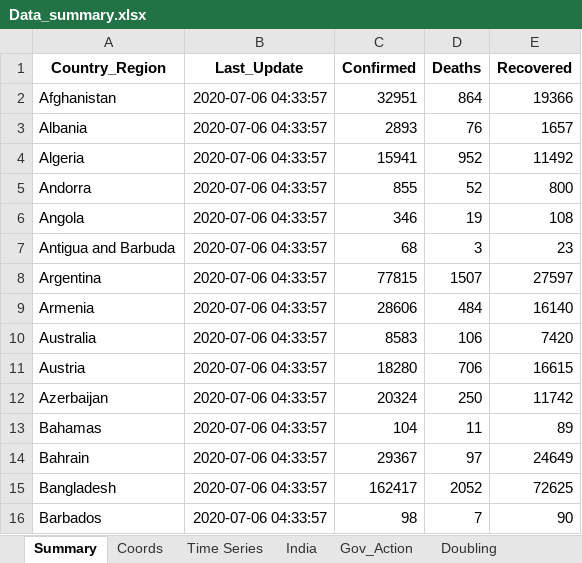
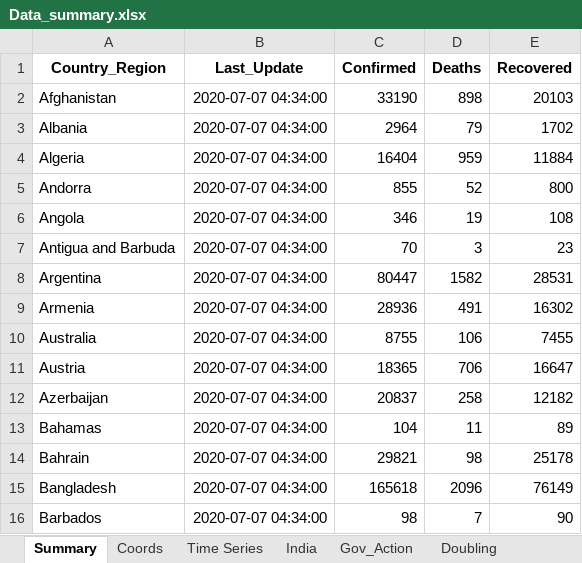
Before and after one commit to SidKumarSingh/covid-scripts, an Excel workbook: Data_summary.xlsx, sheet Summary, drawn as a sheet; only a part is shown; values as stored, in another font and other column widths than the file's, no borders; the diff covers the shown part only; the diff names each change by its address in the sheet, - before the commit and + after, or states it on an @@ line.

```diff
--- a/Data_summary.xlsx (sheet Summary)
+++ b/Data_summary.xlsx (sheet Summary)
-B2:B16 (Last_Update): 2020-07-06 04:33:57
+B2:B16 (Last_Update): 2020-07-07 04:34:00
-C2 (Confirmed): 32951
+C2 (Confirmed): 33190
-D2 (Deaths): 864
+D2 (Deaths): 898
-E2 (Recovered): 19366
+E2 (Recovered): 20103
-C3 (Confirmed): 2893
+C3 (Confirmed): 2964
-D3 (Deaths): 76
+D3 (Deaths): 79
-E3 (Recovered): 1657
+E3 (Recovered): 1702
-C4 (Confirmed): 15941
+C4 (Confirmed): 16404
-D4 (Deaths): 952
+D4 (Deaths): 959
-E4 (Recovered): 11492
+E4 (Recovered): 11884
-C7 (Confirmed): 68
+C7 (Confirmed): 70
-C8 (Confirmed): 77815
+C8 (Confirmed): 80447
-D8 (Deaths): 1507
+D8 (Deaths): 1582
-E8 (Recovered): 27597
+E8 (Recovered): 28531
-C9 (Confirmed): 28606
+C9 (Confirmed): 28936
-D9 (Deaths): 484
+D9 (Deaths): 491
-E9 (Recovered): 16140
+E9 (Recovered): 16302
-C10 (Confirmed): 8583
+C10 (Confirmed): 8755
-E10 (Recovered): 7420
+E10 (Recovered): 7455
-C11 (Confirmed): 18280
+C11 (Confirmed): 18365
-E11 (Recovered): 16615
+E11 (Recovered): 16647
-C12 (Confirmed): 20324
+C12 (Confirmed): 20837
-D12 (Deaths): 250
+D12 (Deaths): 258
-E12 (Recovered): 11742
+E12 (Recovered): 12182
-C14 (Confirmed): 29367
+C14 (Confirmed): 29821
-D14 (Deaths): 97
+D14 (Deaths): 98
-E14 (Recovered): 24649
+E14 (Recovered): 25178
-C15 (Confirmed): 162417
+C15 (Confirmed): 165618
-D15 (Deaths): 2052
+D15 (Deaths): 2096
-E15 (Recovered): 72625
+E15 (Recovered): 76149
```
Also changed, not shown: 495 edited cells elsewhere in this sheet, sheet Time Series, sheet Scrips, sheet India, sheet Sectoral, sheet Indices, Predictions.xlsx, 2 other files.
